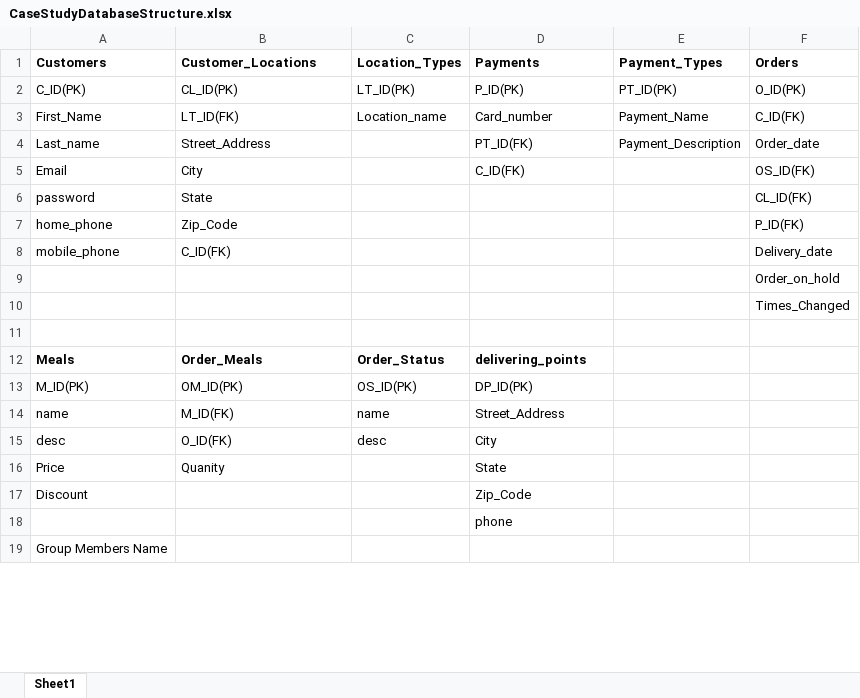
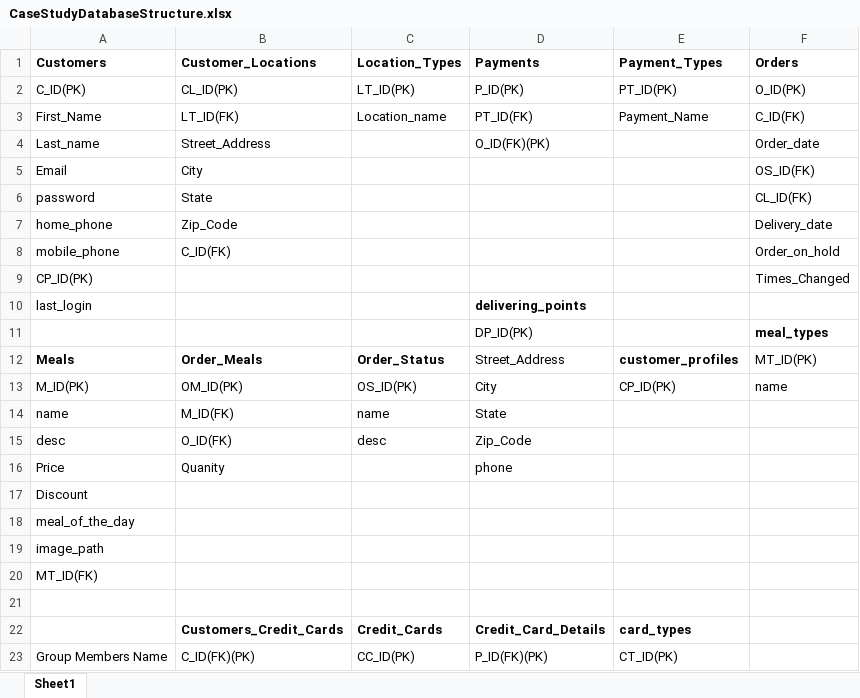
Before and after one commit to fmb3codes/CaseStudyProject, an Excel workbook: CaseStudyDatabaseStructure.xlsx, sheet Sheet1, drawn as a sheet; only a part is shown; values as stored, in another font and other column widths than the file's, no borders; removed rows and columns are numbered as before the commit, all else as after; the diff covers the shown part only; the diff names each change by its address in the sheet, - before the commit and + after, or states it on an @@ line.

Commit message:
changes
added new fields and tables in the excel sheet.
add new pages for the project

```diff
--- a/CaseStudyDatabaseStructure.xlsx (sheet Sheet1)
+++ b/CaseStudyDatabaseStructure.xlsx (sheet Sheet1)
-D3 (Payments): Card_number
+D3 (Payments): PT_ID(FK)
-D4 (Payments): PT_ID(FK)
+D4 (Payments): O_ID(FK)(PK)
-E4 (Payment_Types): Payment_Description
+E4 (Payment_Types): (empty)
-D5 (Payments): C_ID(FK)
+D5 (Payments): (empty)
-F7 (Orders): P_ID(FK)
+F7 (Orders): Delivery_date
-F8 (Orders): Delivery_date
+F8 (Orders): Order_on_hold
-row 9:  |  |  |  |  | Order_on_hold
-A9 (Customers): (empty)
+A9 (Customers): CP_ID(PK)
+row 10: last_login |  |  | delivering_points
+row 11:  |  |  | DP_ID(PK) |  | meal_types
+row 12: Meals | Order_Meals | Order_Status | Street_Address | customer_profiles | MT_ID(PK)
+row 13: M_ID(PK) | OM_ID(PK) | OS_ID(PK) | City | CP_ID(PK) | name
+row 14: name | M_ID(FK) | name | State
+row 15: desc | O_ID(FK) | desc | Zip_Code
+row 16: Price | Quanity |  | phone
+row 17: Discount
+row 18: meal_of_the_day
+row 19: image_path
+row 20: MT_ID(FK)
-row 12: Meals | Order_Meals | Order_Status | delivering_points
-row 13: M_ID(PK) | OM_ID(PK) | OS_ID(PK) | DP_ID(PK)
-row 14: name | M_ID(FK) | name | Street_Address
-row 15: desc | O_ID(FK) | desc | City
-row 16: Price | Quanity |  | State
-row 17: Discount |  |  | Zip_Code
-row 18:  |  |  | phone
+row 22:  | Customers_Credit_Cards | Credit_Cards | Credit_Card_Details | card_types
-B23 (Customer_Locations): (empty)
+B23 (Customer_Locations): C_ID(FK)(PK)
-C23 (Location_Types): (empty)
+C23 (Location_Types): CC_ID(PK)
-D23 (Payments): (empty)
+D23 (Payments): P_ID(FK)(PK)
-E23 (Payment_Types): (empty)
+E23 (Payment_Types): CT_ID(PK)
```
Also changed, not shown: 6 edited cells elsewhere in this sheet, 10 other files.
